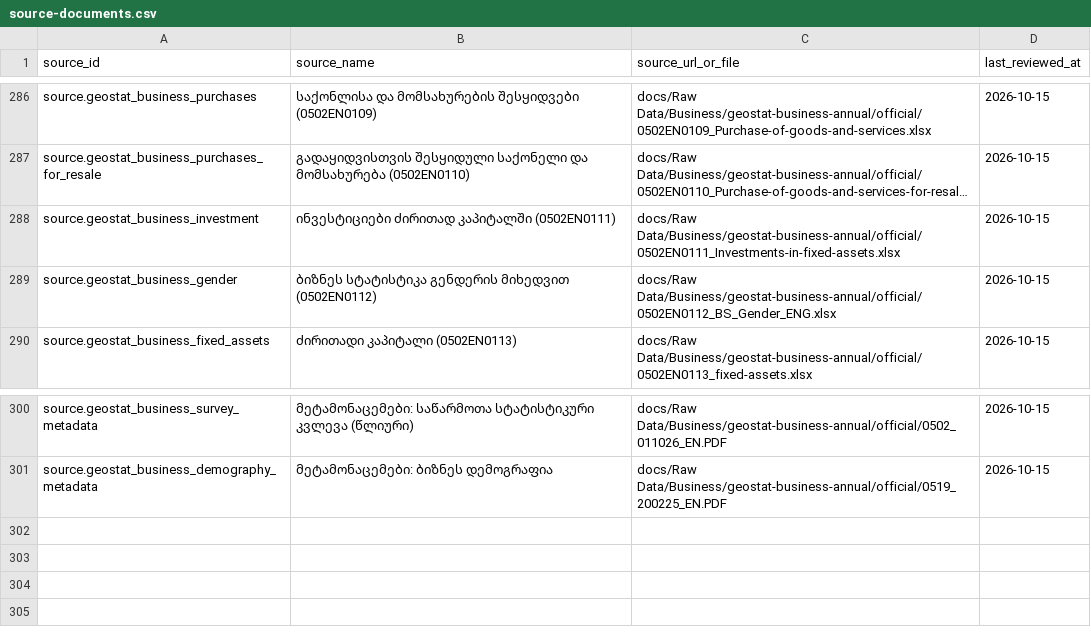
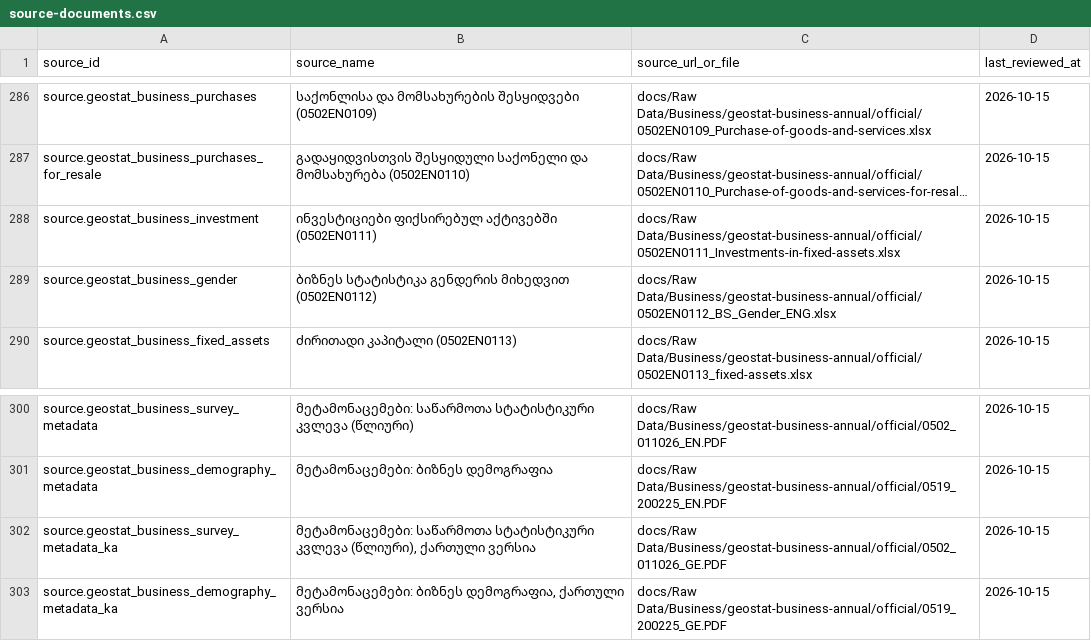
Before and after one commit to DuruMakh/geodata.ge, a CSV file: data/sources/source-documents.csv, drawn as a sheet; only a part is shown, gaps mark what is left out; long unchanged cells end in …; the diff names each change by its address in the sheet, - before the commit and + after, or states it on an @@ line.

```diff
--- a/data/sources/source-documents.csv
+++ b/data/sources/source-documents.csv
-B288 (source_name): ინვესტიციები ძირითად კაპიტალში (0502EN0111)
+B288 (source_name): ინვესტიციები ფიქსირებულ აქტივებში (0502EN0111)
+row 302: source.geostat_business_survey_metadata_ka | მეტამონაცემები: საწარმოთა სტატისტიკური კვლევა (წლიური), ქართული ვერსია | docs/Raw Data/Business/geostat-business-annual/official/0502_011026_GE.PDF | 2026-10-15
+row 303: source.geostat_business_demography_metadata_ka | მეტამონაცემები: ბიზნეს დემოგრაფია, ქართული ვერსია | docs/Raw Data/Business/geostat-business-annual/official/0519_200225_GE.PDF | 2026-10-15
```
Also changed, not shown: data/methodology/source-archives/business.csv, docs/Raw Data/Business/geostat-business-annual/source-manifest.csv, 18 other files.
